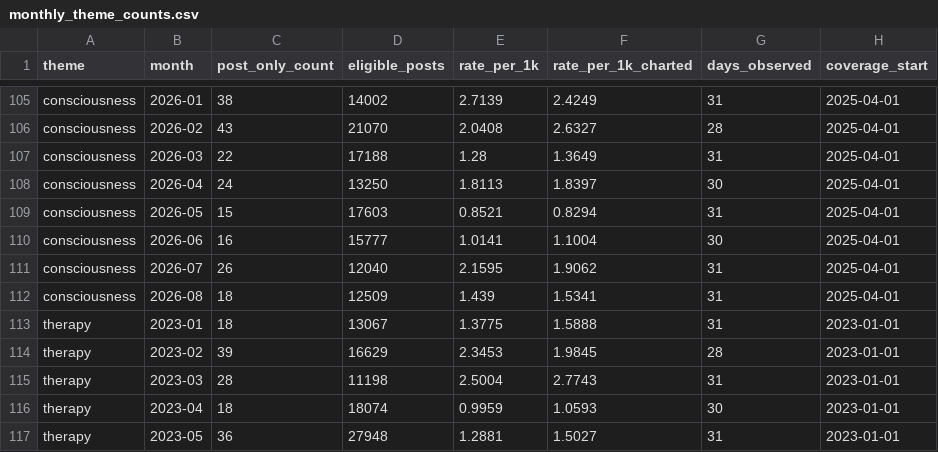
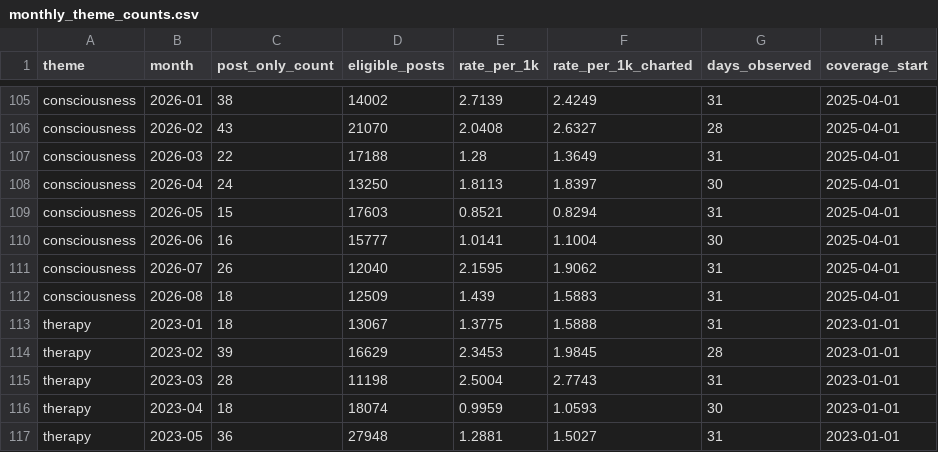
Before and after one commit to hopeshub/myfriendisai, a CSV file: web/public/dataset/v1/monthly_theme_counts.csv, drawn as a sheet; only a part is shown, gaps mark what is left out.

Commit message:
Daily data update 2026-09-03

```diff
--- a/web/public/dataset/v1/monthly_theme_counts.csv
+++ b/web/public/dataset/v1/monthly_theme_counts.csv
@@ -111,3 +111,3 @@ consciousness,2026-06,16,15777,1.0141,1.1004,30,2025-04-01
 consciousness,2026-07,26,12040,2.1595,1.9062,31,2025-04-01
-consciousness,2026-08,18,12509,1.439,1.5341,31,2025-04-01
+consciousness,2026-08,18,12509,1.439,1.5883,31,2025-04-01
 therapy,2023-01,18,13067,1.3775,1.5888,31,2023-01-01
```
Also changed, not shown: 17 other files.
